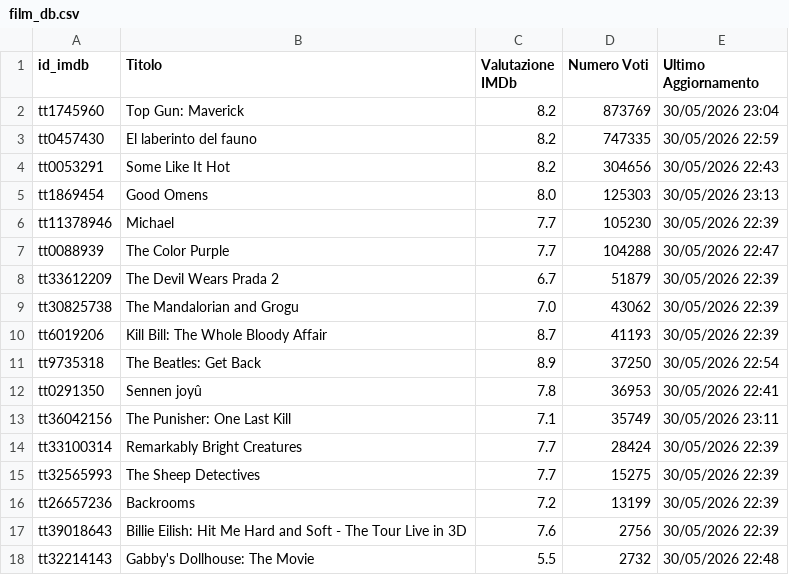
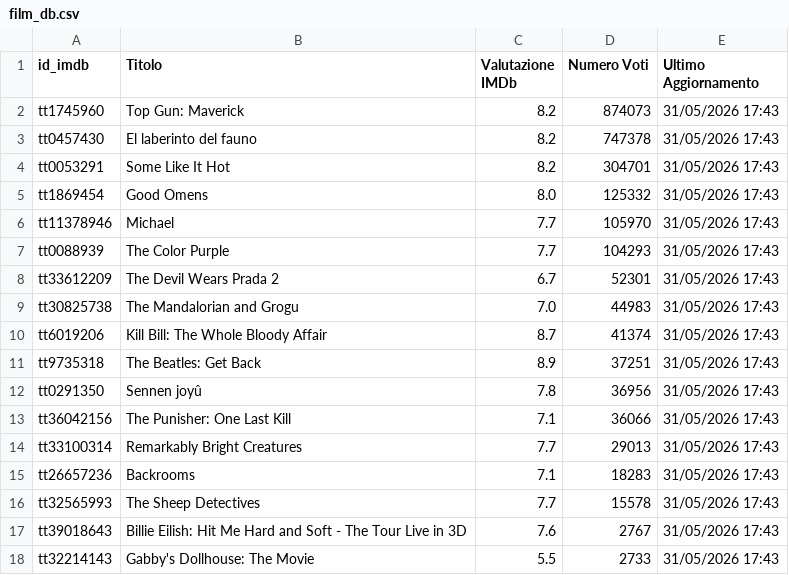
Before and after one commit to dbramuzzo-alt/imdb, a CSV file: film_db.csv, drawn as a sheet; only a part is shown; the diff covers the shown part only.

```diff
--- a/film_db.csv
+++ b/film_db.csv
@@ -1,18 +1,18 @@
 id_imdb,Titolo,Valutazione IMDb,Numero Voti,Ultimo Aggiornamento
-tt1745960,Top Gun: Maverick,8.2,873769,30/05/2026 23:04
-tt0457430,El laberinto del fauno,8.2,747335,30/05/2026 22:59
-tt0053291,Some Like It Hot,8.2,304656,30/05/2026 22:43
-tt1869454,Good Omens,8.0,125303,30/05/2026 23:13
-tt11378946,Michael,7.7,105230,30/05/2026 22:39
-tt0088939,The Color Purple,7.7,104288,30/05/2026 22:47
-tt33612209,The Devil Wears Prada 2,6.7,51879,30/05/2026 22:39
-tt30825738,The Mandalorian and Grogu,7.0,43062,30/05/2026 22:39
-tt6019206,Kill Bill: The Whole Bloody Affair,8.7,41193,30/05/2026 22:39
-tt9735318,The Beatles: Get Back,8.9,37250,30/05/2026 22:54
-tt0291350,Sennen joyû,7.8,36953,30/05/2026 22:41
-tt36042156,The Punisher: One Last Kill,7.1,35749,30/05/2026 23:11
-tt33100314,Remarkably Bright Creatures,7.7,28424,30/05/2026 22:39
-tt32565993,The Sheep Detectives,7.7,15275,30/05/2026 22:39
-tt26657236,Backrooms,7.2,13199,30/05/2026 22:39
-tt39018643,Billie Eilish: Hit Me Hard and Soft - The Tour Live in 3D,7.6,2756,30/05/2026 22:39
-tt32214143,Gabby's Dollhouse: The Movie,5.5,2732,30/05/2026 22:48
+tt1745960,Top Gun: Maverick,8.2,874073,31/05/2026 17:43
+tt0457430,El laberinto del fauno,8.2,747378,31/05/2026 17:43
+tt0053291,Some Like It Hot,8.2,304701,31/05/2026 17:43
+tt1869454,Good Omens,8.0,125332,31/05/2026 17:43
+tt11378946,Michael,7.7,105970,31/05/2026 17:43
+tt0088939,The Color Purple,7.7,104293,31/05/2026 17:43
+tt33612209,The Devil Wears Prada 2,6.7,52301,31/05/2026 17:43
+tt30825738,The Mandalorian and Grogu,7.0,44983,31/05/2026 17:43
+tt6019206,Kill Bill: The Whole Bloody Affair,8.7,41374,31/05/2026 17:43
+tt9735318,The Beatles: Get Back,8.9,37251,31/05/2026 17:43
+tt0291350,Sennen joyû,7.8,36956,31/05/2026 17:43
+tt36042156,The Punisher: One Last Kill,7.1,36066,31/05/2026 17:43
+tt33100314,Remarkably Bright Creatures,7.7,29013,31/05/2026 17:43
+tt26657236,Backrooms,7.1,18283,31/05/2026 17:43
+tt32565993,The Sheep Detectives,7.7,15578,31/05/2026 17:43
+tt39018643,Billie Eilish: Hit Me Hard and Soft - The Tour Live in 3D,7.6,2767,31/05/2026 17:43
+tt32214143,Gabby's Dollhouse: The Movie,5.5,2733,31/05/2026 17:43
```
Also changed, not shown: 1 added row, 1 removed row and 27 edited cells elsewhere in this file.
